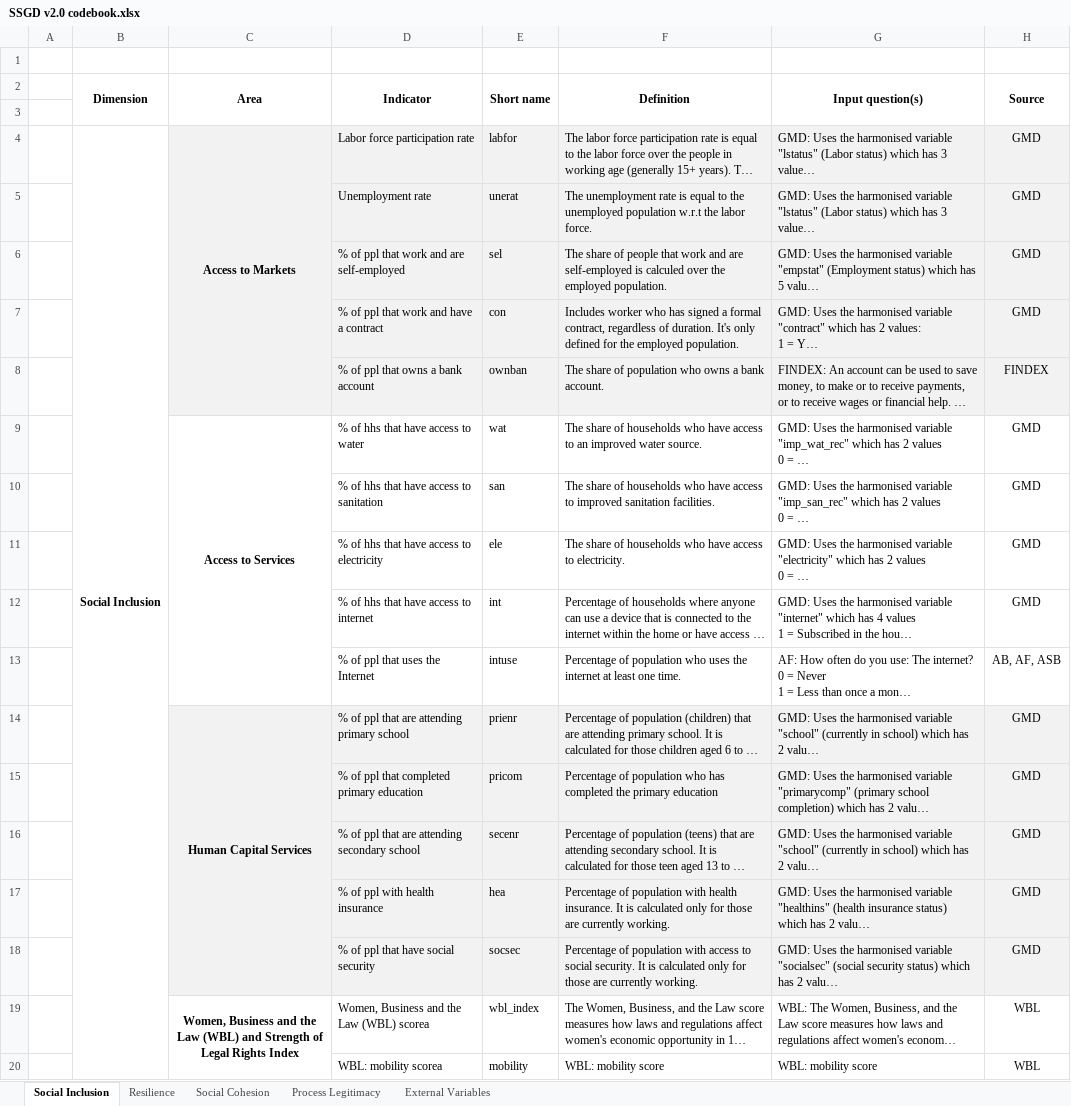
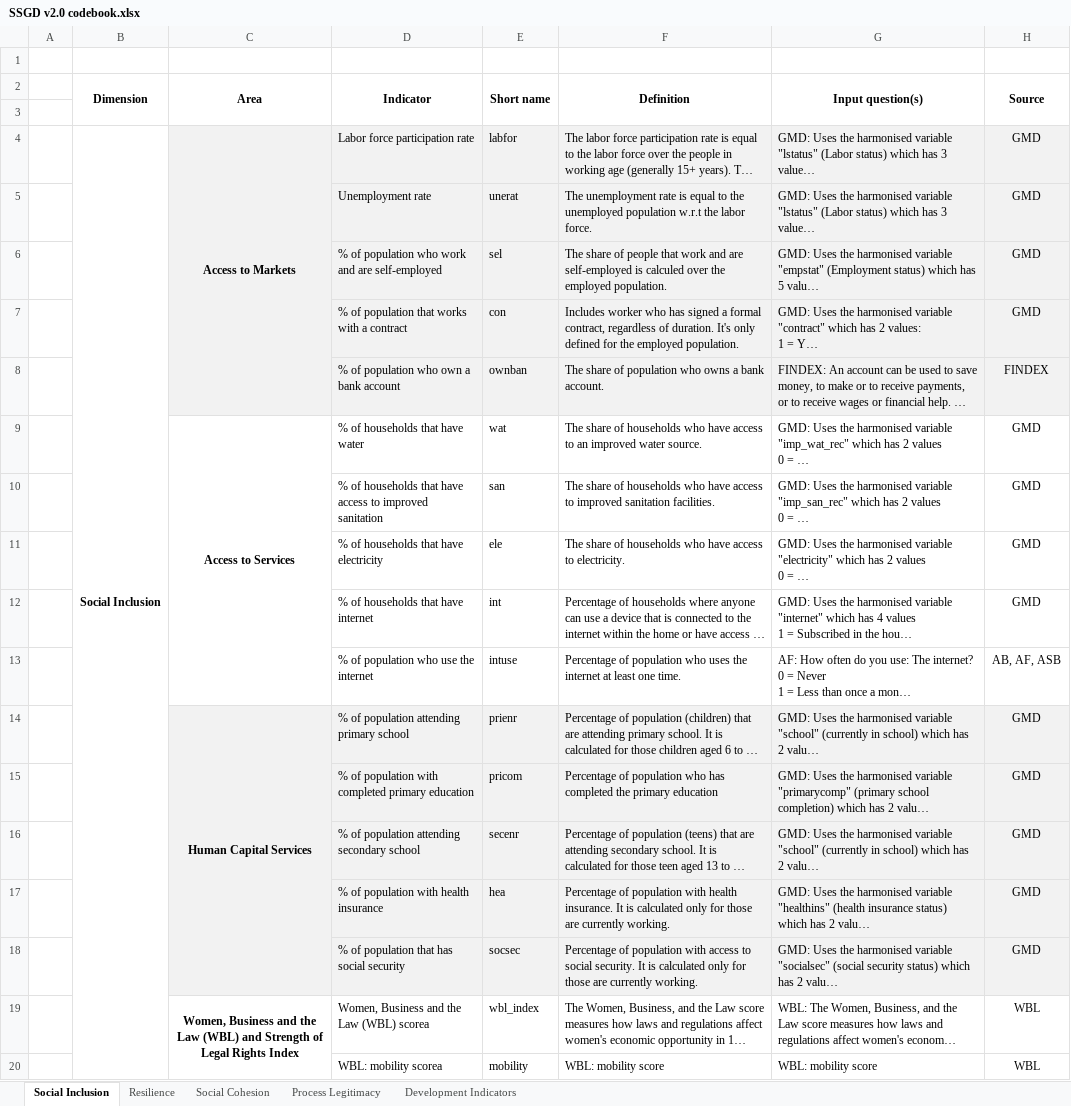
Before and after one commit to Paola-Ballon/Social-Sustainability-Global-Database-v2.0, an Excel workbook: documentation/SSGD v2.0 codebook.xlsx, sheet Social Inclusion, drawn as a sheet; only a part is shown; long unchanged cells end in …; values as stored, in another font and other column widths than the file's, no borders; the diff names each change by its address in the sheet, - before the commit and + after, or states it on an @@ line.

```diff
--- a/documentation/SSGD v2.0 codebook.xlsx (sheet Social Inclusion)
+++ b/documentation/SSGD v2.0 codebook.xlsx (sheet Social Inclusion)
-sheet tab: External Variables
+sheet tab: Development Indicators
-D6 (Indicator): % of ppl that work and are self-employed
+D6 (Indicator): % of population who work and are self-employed
-D7 (Indicator): % of ppl that work and have a contract
+D7 (Indicator): % of population that works with a contract
-D8 (Indicator): % of ppl that owns a bank account
+D8 (Indicator): % of population who own a bank account
-D9 (Indicator): % of hhs that have access to water
+D9 (Indicator): % of households that have water
-D10 (Indicator): % of hhs that have access to sanitation
+D10 (Indicator): % of households that have access to improved sanitation
-D11 (Indicator): % of hhs that have access to electricity
+D11 (Indicator): % of households that have electricity
-D12 (Indicator): % of hhs that have access to internet
+D12 (Indicator): % of households that have internet
-D13 (Indicator): % of ppl that uses the Internet
+D13 (Indicator): % of population who use the internet
-D14 (Indicator): % of ppl that are attending primary school
+D14 (Indicator): % of population attending primary school
-D15 (Indicator): % of ppl that completed primary education
+D15 (Indicator): % of population with completed primary education
-D16 (Indicator): % of ppl that are attending secondary school
+D16 (Indicator): % of population attending secondary school
-D17 (Indicator): % of ppl with health insurance
+D17 (Indicator): % of population with health insurance
-D18 (Indicator): % of ppl that have social security
+D18 (Indicator): % of population that has social security
```
Also changed, not shown: sheet Development Indicators, sheet Social Cohesion, sheet Resilience, sheet Process Legitimacy, documentation/supplementary_material_SSGD_v2.0.xlsx, support files/SSGD indicators metadata.xlsx, 3 other files.
